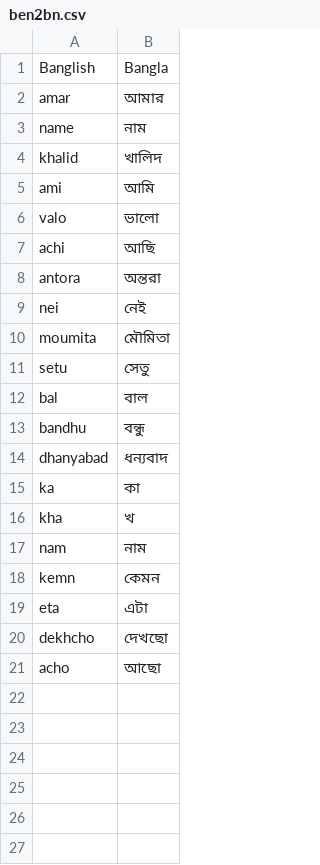
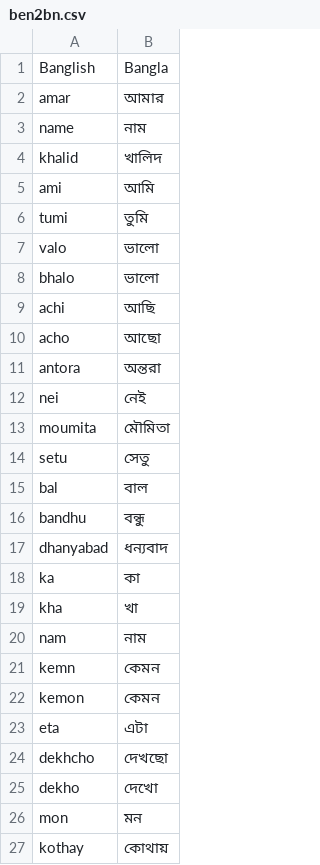
Before and after one commit to skhalidmahmud/ShobdoSearch, a CSV file: data/ben2bn.csv, drawn as a sheet.

```diff
--- a/data/ben2bn.csv
+++ b/data/ben2bn.csv
@@ -5,4 +5,7 @@ khalid,খালিদ
 ami,আমি
+tumi,তুমি
 valo,ভালো
+bhalo,ভালো
 achi,আছি
+acho,আছো
 antora,অন্তরা
@@ -15,7 +18,10 @@ dhanyabad,ধন্যবাদ
 ka,কা
-kha,খ
+kha,খা
 nam,নাম
 kemn,কেমন
+kemon,কেমন
 eta,এটা
 dekhcho,দেখছো
-acho,আছো
+dekho,দেখো
+mon,মন
+kothay,কোথায়
```
Also changed, not shown: data/banGenerator.csv, 3 other files.
